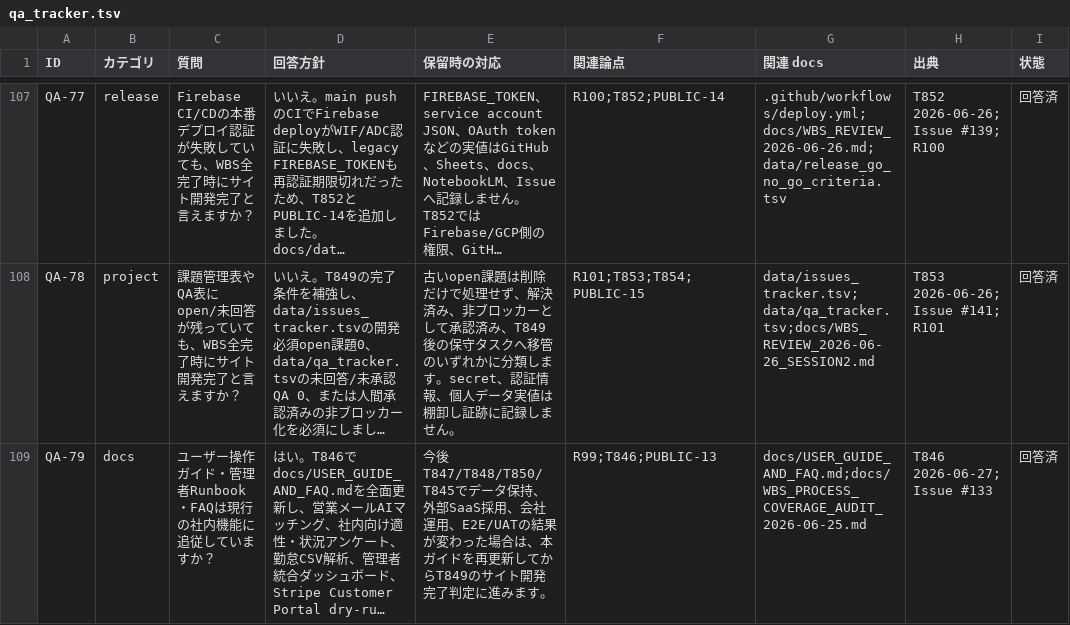
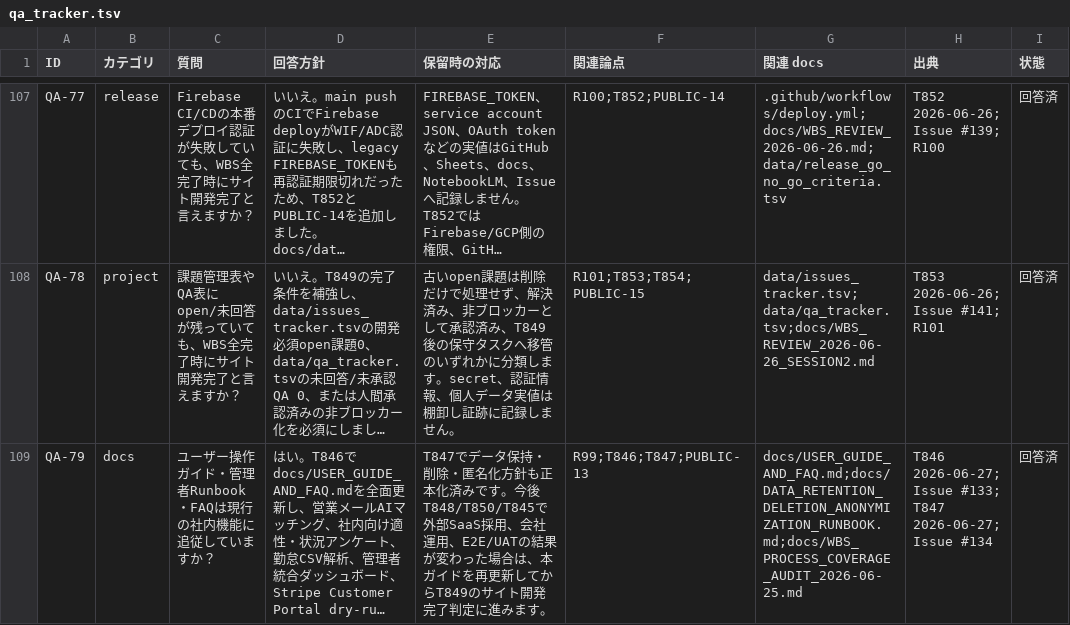
Before and after one commit to kanta13jp1/mighty-link-ai-connect, a TSV file: data/qa_tracker.tsv, drawn as a sheet; only a part is shown, gaps mark what is left out; long unchanged cells end in …; the diff covers the shown part only; the diff names each change by its address in the sheet, - before the commit and + after, or states it on an @@ line.

Commit message:
Complete data retention policy audit

```diff
--- a/data/qa_tracker.tsv
+++ b/data/qa_tracker.tsv
-E109 (保留時の対応): 今後T847/T848/T850/T845でデータ保持、外部SaaS採…
+E109 (保留時の対応): T847でデータ保持・削除・匿名化方針も正本化済みです。今後T848/T850/T845で外部SaaS採…
-F109 (関連論点): R99;T846;PUBLIC-13
+F109 (関連論点): R99;T846;T847;PUBLIC-13
-G109 (関連 docs): docs/USER_GUIDE_AND_FAQ.md;docs/WBS_PROCESS_COVERAGE_AUDIT_2026-06-25.md
+G109 (関連 docs): docs/USER_GUIDE_AND_FAQ.md;docs/DATA_RETENTION_DELETION_ANONYMIZATION_RUNBOOK.md;docs/WBS_PROCESS_COVERAGE_AUDIT_2026-06-25.md
-H109 (出典): T846 2026-06-27; Issue #133
+H109 (出典): T846 2026-06-27; Issue #133; T847 2026-06-27; Issue #134
```
Also changed, not shown: 1 added row elsewhere in this file, data/WBS.tsv, data/issues_tracker.tsv, 27 other files.
